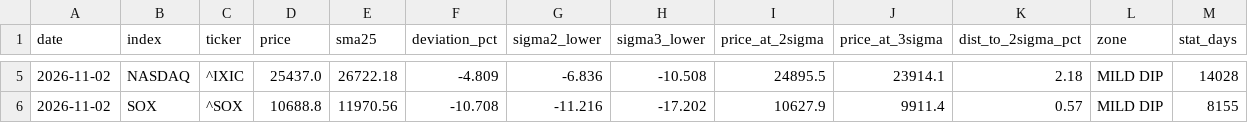
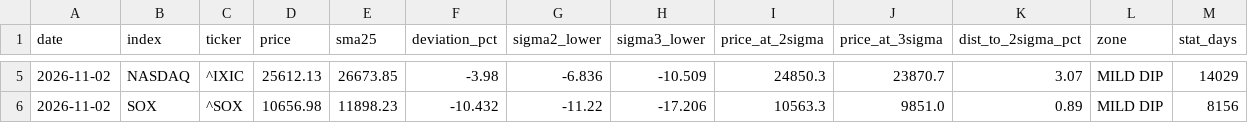
Before and after one commit to 091165/nikkei225-screener, a CSV file: output/deviation_snapshot.csv, drawn as a sheet; only a part is shown, gaps mark what is left out; the diff covers the shown part only.

```diff
--- a/output/deviation_snapshot.csv
+++ b/output/deviation_snapshot.csv
@@ -5,2 +5,2 @@ date,index,ticker,price,sma25,deviation_pct,sigma2_lower,sigma3_lower,price_at_2
-2026-11-02,NASDAQ,^IXIC,25437.0,26722.18,-4.809,-6.836,-10.508,24895.5,23914.1,2.18,MILD DIP,14028
-2026-11-02,SOX,^SOX,10688.8,11970.56,-10.708,-11.216,-17.202,10627.9,9911.4,0.57,MILD DIP,8155
+2026-11-02,NASDAQ,^IXIC,25612.13,26673.85,-3.98,-6.836,-10.509,24850.3,23870.7,3.07,MILD DIP,14029
+2026-11-02,SOX,^SOX,10656.98,11898.23,-10.432,-11.22,-17.206,10563.3,9851.0,0.89,MILD DIP,8156
```
Also changed, not shown: 25 edited cells elsewhere in this file, 3 other files.
